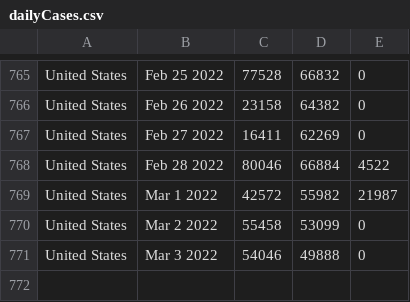
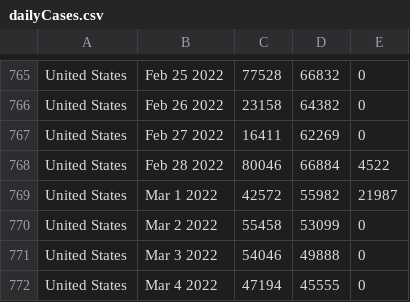
Before and after one commit to ajthom90/cdc-data-puller, a CSV file: dailyCases.csv, drawn as a sheet; only a part is shown, gaps mark what is left out; the diff names each change by its address in the sheet, - before the commit and + after, or states it on an @@ line.

Commit message:
update data

```diff
--- a/dailyCases.csv
+++ b/dailyCases.csv
+row 772: United States | Mar 4 2022 | 47194 | 45555 | 0
```
Also changed, not shown: dailyDeaths.csv, dailyTests.csv, 2 other files.
